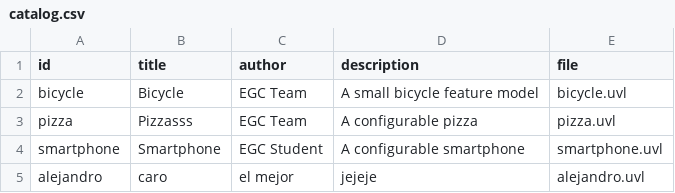
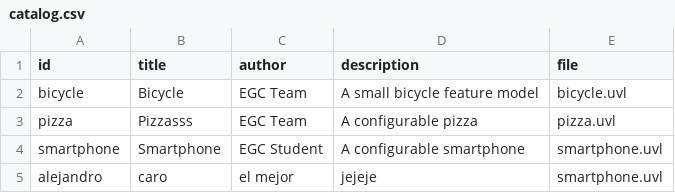
Before and after one commit to Carlosbox2k/minireto-01-uvl-cicd, a CSV file: catalog.csv, drawn as a sheet.

Commit message:
Fix file reference for 'alejandro' entry in catalog
Updated the file reference for the 'alejandro' entry.

```diff
--- a/catalog.csv
+++ b/catalog.csv
@@ -4,2 +4,2 @@ pizza,Pizzasss,EGC Team,A configurable pizza,pizza.uvl
 smartphone,Smartphone,EGC Student,A configurable smartphone,smartphone.uvl
-alejandro,caro,el mejor,jejeje,alejandro.uvl
+alejandro,caro,el mejor,jejeje,smartphone.uvl
```
